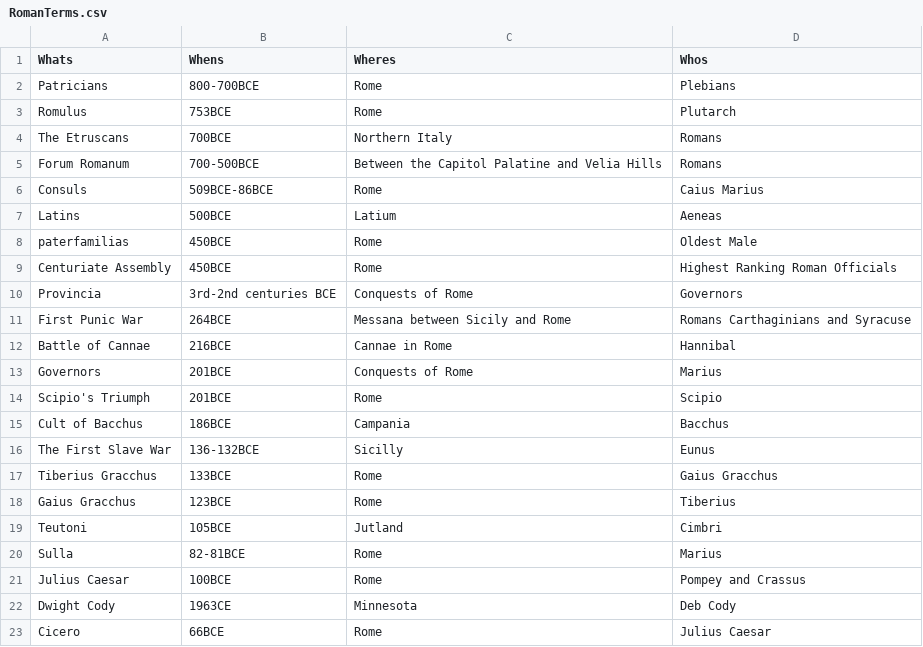
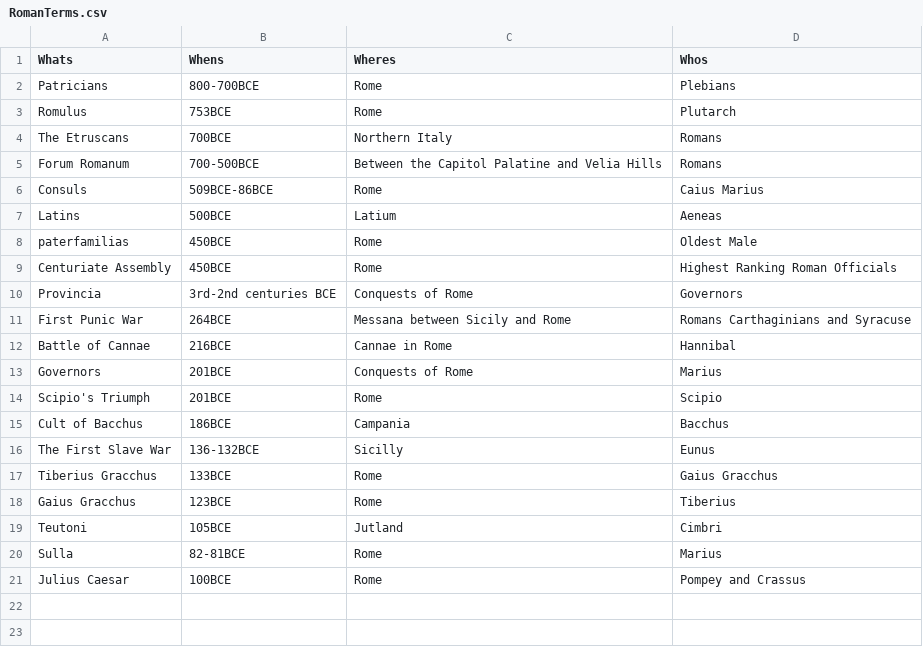
Before and after one commit to UntraceableBarosaur/PyParse, a CSV file: RomanTerms.csv, drawn as a sheet.

Commit message:
Roman_Terms.csv

```diff
--- a/RomanTerms.csv
+++ b/RomanTerms.csv
@@ -21,3 +21 @@ Sulla,82-81BCE,Rome,Marius
 Julius Caesar,100BCE,Rome,Pompey and Crassus
-Dwight Cody,1963CE,Minnesota,Deb Cody
-Cicero,66BCE,Rome,Julius Caesar
```
